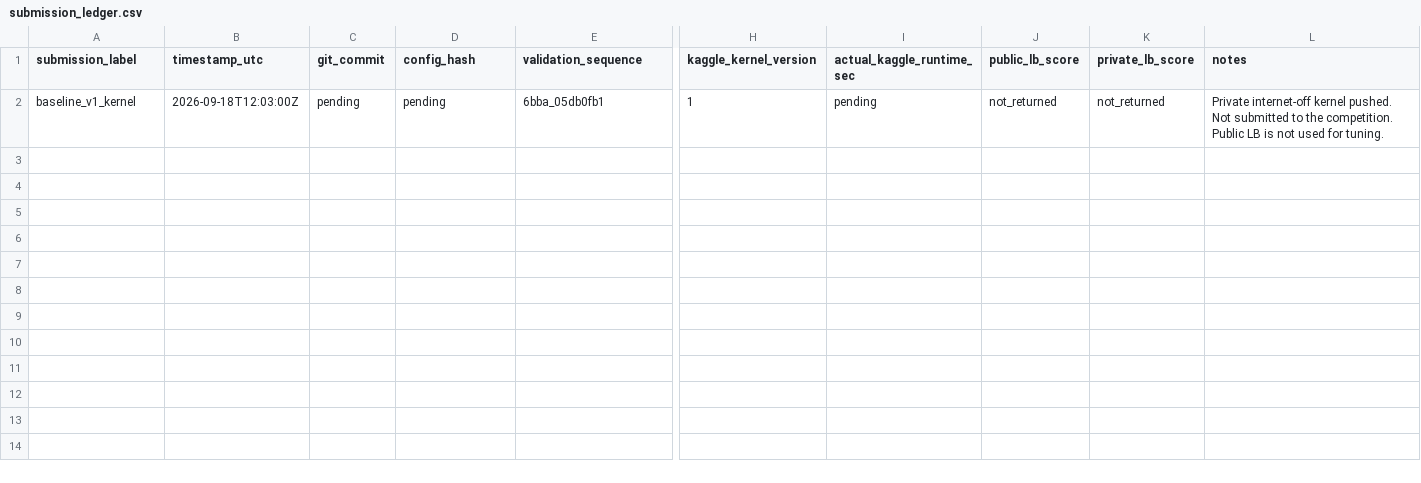
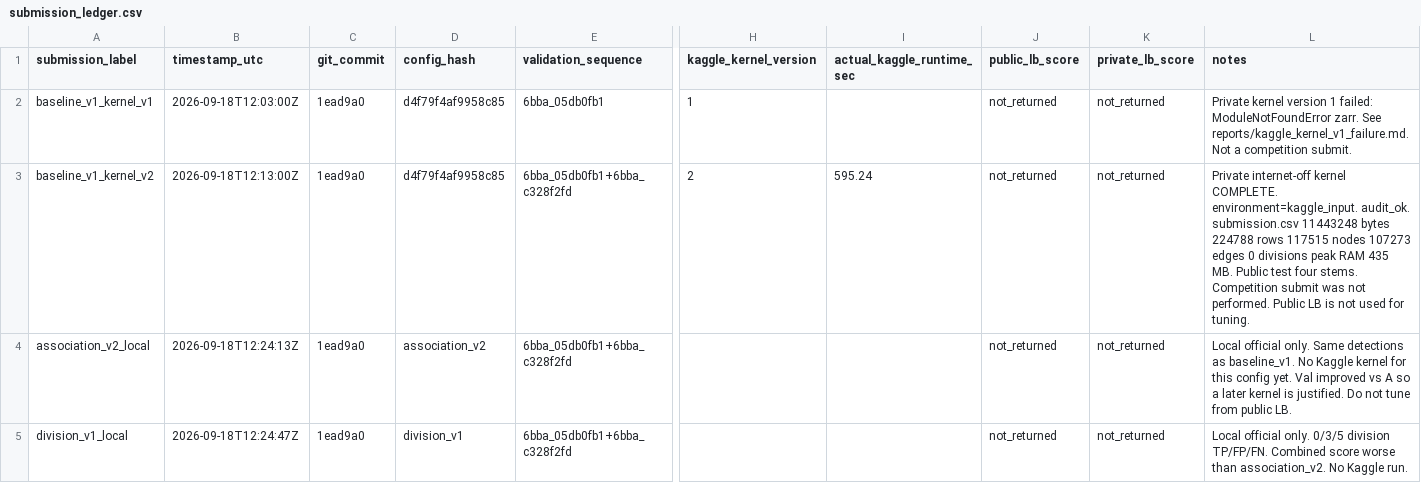
Before and after one commit to mehdizafari1995/Biohub_Cell_Tracking, a CSV file: Biohub_Cell_Tracking/reports/submission_ledger.csv, drawn as a sheet; only a part is shown, gaps mark what is left out; rows hold the shown columns only; the diff names each change by its address in the sheet, - before the commit and + after, or states it on an @@ line.

```diff
--- a/Biohub_Cell_Tracking/reports/submission_ledger.csv
+++ b/Biohub_Cell_Tracking/reports/submission_ledger.csv
-A2 (submission_label): baseline_v1_kernel
+A2 (submission_label): baseline_v1_kernel_v1
-C2 (git_commit): pending
+C2 (git_commit): 1ead9a0
-D2 (config_hash): pending
+D2 (config_hash): d4f79f4af9958c85
-I2 (actual_kaggle_runtime_sec): pending
+I2 (actual_kaggle_runtime_sec): (empty)
-L2 (notes): Private internet-off kernel pushed. Not submitted to the competition. Public LB is not used for tuning.
+L2 (notes): Private kernel version 1 failed: ModuleNotFoundError zarr. See reports/kaggle_kernel_v1_failure.md. Not a competition submit.
+row 3: baseline_v1_kernel_v2 | 2026-09-18T12:13:00Z | 1ead9a0 | d4f79f4af9958c85 | 6bba_05db0fb1+6bba_c328f2fd | 2 | 595.24 | not_returned | not_returned | Private internet-off kernel COMPLETE. environment=kaggle_input. audit_ok. submission.csv 11443248 bytes 224788 rows 117515 nodes 107273 edges 0 divisions peak RAM 435 MB. Public test four stems. Competition submit was not performed. Public LB is not used for tuning.
+row 4: association_v2_local | 2026-09-18T12:24:13Z | 1ead9a0 | association_v2 | 6bba_05db0fb1+6bba_c328f2fd |  |  | not_returned | not_returned | Local official only. Same detections as baseline_v1. No Kaggle kernel for this config yet. Val improved vs A so a later kernel is justified. Do not tune from public LB.
+row 5: division_v1_local | 2026-09-18T12:24:47Z | 1ead9a0 | division_v1 | 6bba_05db0fb1+6bba_c328f2fd |  |  | not_returned | not_returned | Local official only. 0/3/5 division TP/FP/FN. Combined score worse than association_v2. No Kaggle run.
```
Also changed, not shown: Biohub_Cell_Tracking/experiments/registry.csv, 17 other files.
